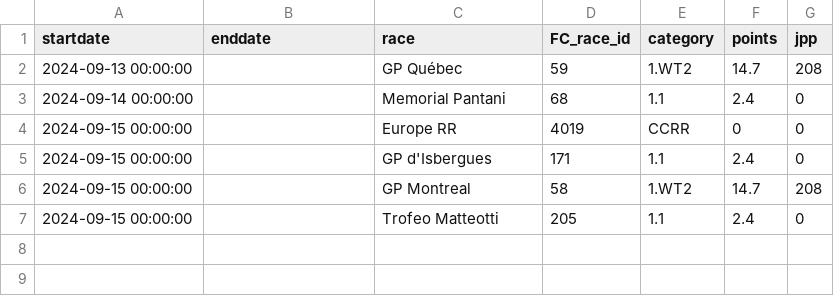
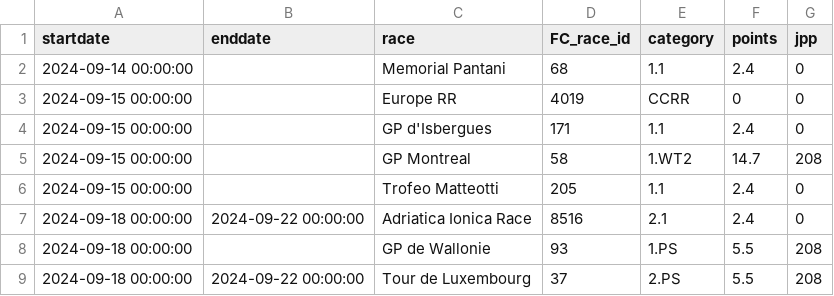
Before and after one commit to wijnandb/wielerspel2024, a CSV file: _data/current_races.csv, drawn as a sheet; removed rows and columns are numbered as before the commit, all else as after; the diff names each change by its address in the sheet, - before the commit and + after, or states it on an @@ line.

```diff
--- a/_data/current_races.csv
+++ b/_data/current_races.csv
-row 2: 2024-09-13 00:00:00 |  | GP Québec | 59 | 1.WT2 | 14.7 | 208
+row 7: 2024-09-18 00:00:00 | 2024-09-22 00:00:00 | Adriatica Ionica Race | 8516 | 2.1 | 2.4 | 0
+row 8: 2024-09-18 00:00:00 |  | GP de Wallonie | 93 | 1.PS | 5.5 | 208
+row 9: 2024-09-18 00:00:00 | 2024-09-22 00:00:00 | Tour de Luxembourg | 37 | 2.PS | 5.5 | 208
```
Also changed, not shown: _data/startlist-filtered.csv, _data/startlist.csv, 3 other files.
